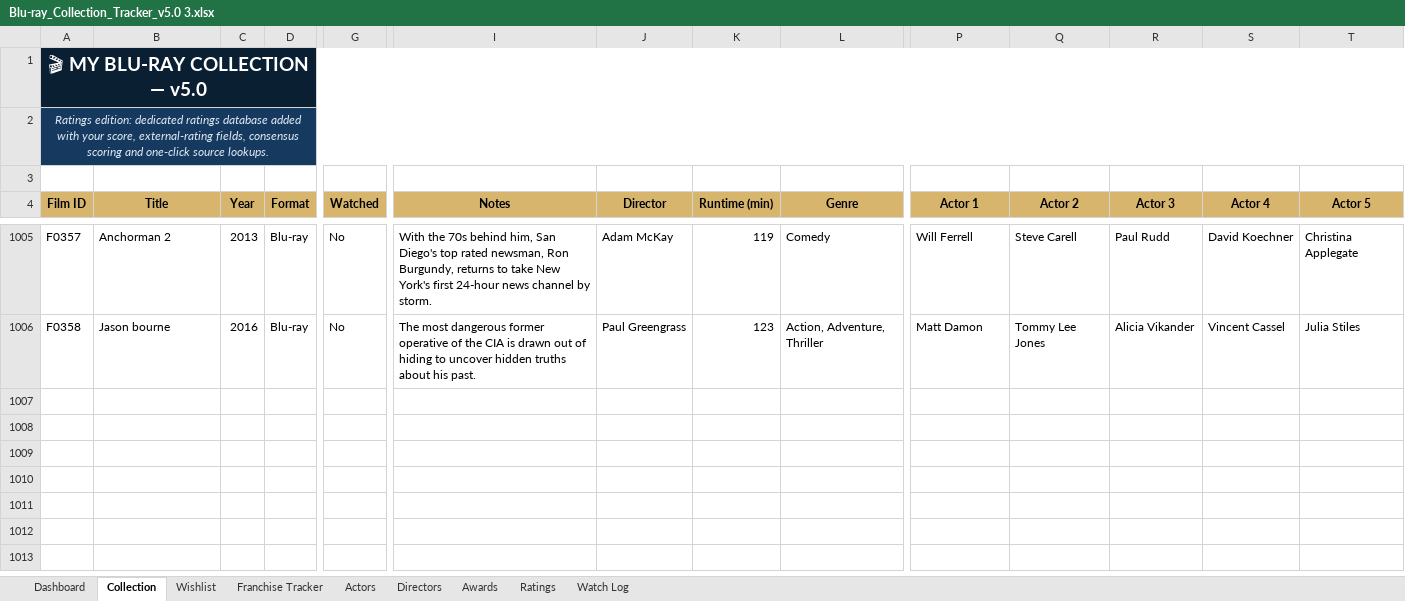
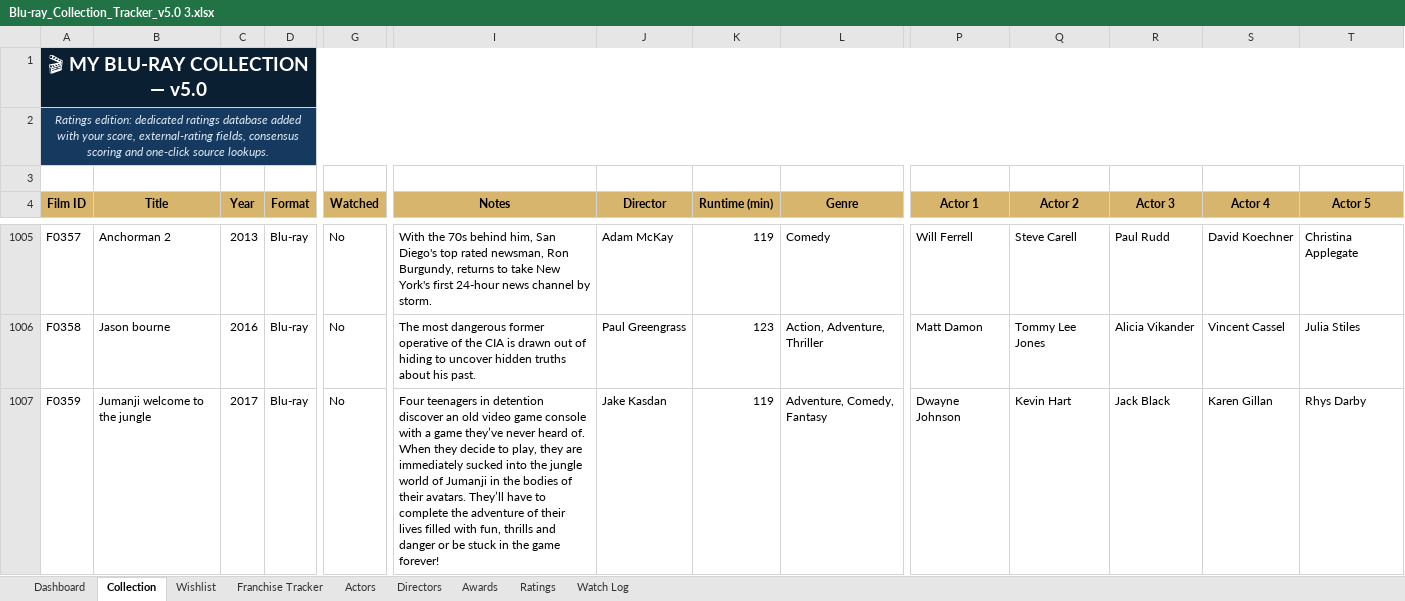
Before and after one commit to tingonting/Blu-ray-tracker, an Excel workbook: Blu-ray_Collection_Tracker_v5.0 3.xlsx, sheet Collection, drawn as a sheet; only a part is shown, gaps mark what is left out; values as stored, in another font and other column widths than the file's, no borders; conditional formats not drawn; rows hold the shown columns only; the diff names each change by its address in the sheet, - before the commit and + after, or states it on an @@ line.

Commit message:
Update collection — 2026-08-20 19:38

```diff
--- a/Blu-ray_Collection_Tracker_v5.0 3.xlsx (sheet Collection)
+++ b/Blu-ray_Collection_Tracker_v5.0 3.xlsx (sheet Collection)
+row 1007: F0359 | Jumanji welcome to the jungle | 2017 | Blu-ray | No | Four teenagers in detention discover an old video game console with a game they’ve never heard of. When they decide to play, they are immediately sucked into the jungle world of Jumanji in the bodies of their avatars. They’ll have to complete the adventure of their lives filled with fun, thrills and danger or be stuck in the game forever! | Jake Kasdan | 119 | Adventure, Comedy, Fantasy | Dwayne Johnson | Kevin Hart | Jack Black | Karen Gillan | Rhys Darby
```
Also changed, not shown: sheet Actors, sheet Directors.
